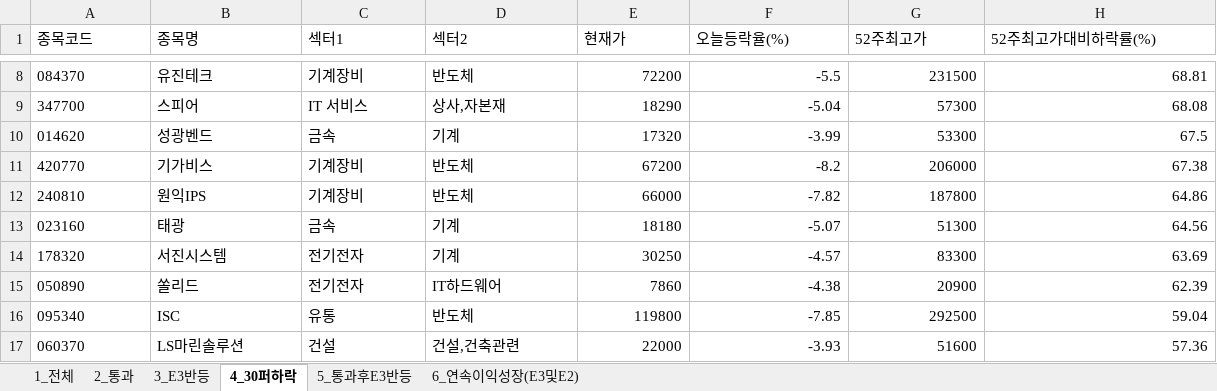
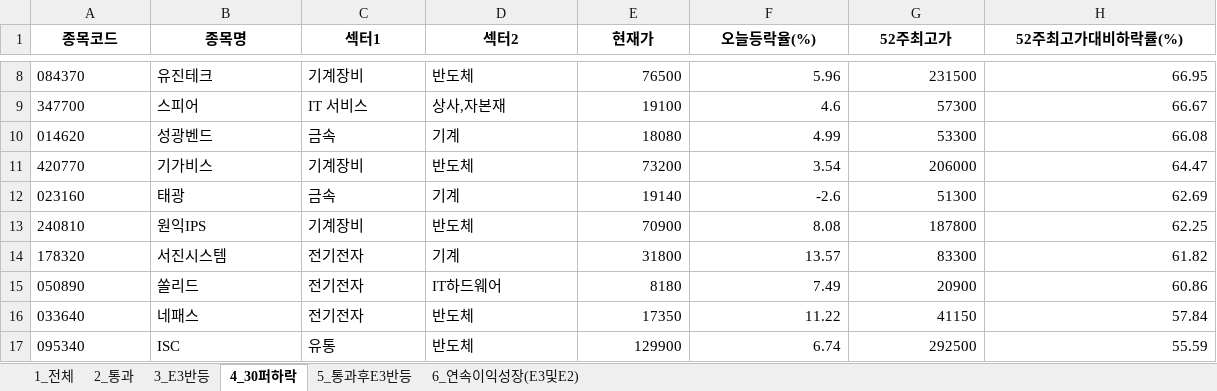
Before and after one commit to rotaerc/Stock-Screener, an Excel workbook: kosdaq_top200_latest.xlsx, sheet 4_30퍼하락, drawn as a sheet; only a part is shown, gaps mark what is left out; values as stored, in another font and other column widths than the file's, no borders; removed rows and columns are numbered as before the commit, all else as after; rows hold the shown columns only; the diff covers the shown part only; the diff names each change by its address in the sheet, - before the commit and + after, or states it on an @@ line.

```diff
--- a/kosdaq_top200_latest.xlsx (sheet 4_30퍼하락)
+++ b/kosdaq_top200_latest.xlsx (sheet 4_30퍼하락)
@@ A1:H1 bold: off → on, alignment: left → center @@
-E8 (현재가): 72200
+E8 (현재가): 76500
-F8 (오늘등락율(%)): -5.5
+F8 (오늘등락율(%)): 5.96
-H8 (52주최고가대비하락률(%)): 68.81
+H8 (52주최고가대비하락률(%)): 66.95
-E9 (현재가): 18290
+E9 (현재가): 19100
-F9 (오늘등락율(%)): -5.04
+F9 (오늘등락율(%)): 4.6
-H9 (52주최고가대비하락률(%)): 68.08
+H9 (52주최고가대비하락률(%)): 66.67
-E10 (현재가): 17320
+E10 (현재가): 18080
-F10 (오늘등락율(%)): -3.99
+F10 (오늘등락율(%)): 4.99
-H10 (52주최고가대비하락률(%)): 67.5
+H10 (52주최고가대비하락률(%)): 66.08
-E11 (현재가): 67200
+E11 (현재가): 73200
-F11 (오늘등락율(%)): -8.2
+F11 (오늘등락율(%)): 3.54
-H11 (52주최고가대비하락률(%)): 67.38
+H11 (52주최고가대비하락률(%)): 64.47
+row 12: 023160 | 태광 | 금속 | 기계 | 19140 | -2.6 | 51300 | 62.69
-E13 (현재가): 66000
+E13 (현재가): 70900
-F13 (오늘등락율(%)): -7.82
+F13 (오늘등락율(%)): 8.08
-H13 (52주최고가대비하락률(%)): 64.86
+H13 (52주최고가대비하락률(%)): 62.25
-row 13: 023160 | 태광 | 금속 | 기계 | 18180 | -5.07 | 51300 | 64.56
-E14 (현재가): 30250
+E14 (현재가): 31800
-F14 (오늘등락율(%)): -4.57
+F14 (오늘등락율(%)): 13.57
-H14 (52주최고가대비하락률(%)): 63.69
+H14 (52주최고가대비하락률(%)): 61.82
-E15 (현재가): 7860
+E15 (현재가): 8180
-F15 (오늘등락율(%)): -4.38
+F15 (오늘등락율(%)): 7.49
-H15 (52주최고가대비하락률(%)): 62.39
+H15 (52주최고가대비하락률(%)): 60.86
+row 16: 033640 | 네패스 | 전기전자 | 반도체 | 17350 | 11.22 | 41150 | 57.84
-E17 (현재가): 119800
+E17 (현재가): 129900
-F17 (오늘등락율(%)): -7.85
+F17 (오늘등락율(%)): 6.74
-H17 (52주최고가대비하락률(%)): 59.04
+H17 (52주최고가대비하락률(%)): 55.59
-row 17: 060370 | LS마린솔루션 | 건설 | 건설,건축관련 | 22000 | -3.93 | 51600 | 57.36
```
Also changed, not shown: 4 added rows, 7 removed rows, 75 edited cells and cell formats elsewhere in this sheet, sheet 1_전체, sheet 2_통과, sheet 3_E3반등, sheet 6_연속이익성장(E3및E2), sheet 5_통과후E3반등, hidden cells, 3 other files.
